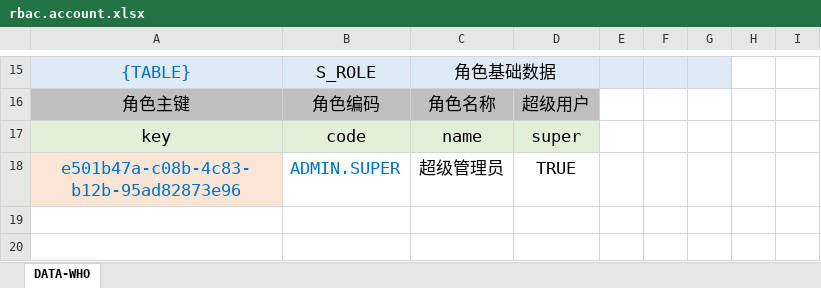
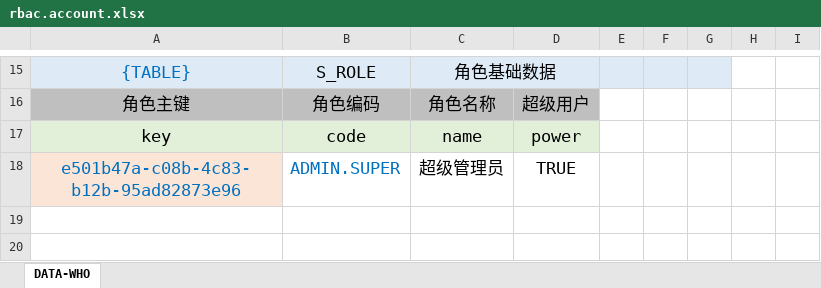
Before and after one commit to silentbalanceyh/vertx-zero, an Excel workbook: vertx-pin/zero-rbac/src/main/resources/plugin/rbac/oob/data/rbac.account.xlsx, sheet DATA-WHO, drawn as a sheet; only a part is shown, gaps mark what is left out; values as stored, in another font and other column widths than the file's, no borders; the diff names each change by its address in the sheet, - before the commit and + after, or states it on an @@ line.

Commit message:
super

```diff
--- a/vertx-pin/zero-rbac/src/main/resources/plugin/rbac/oob/data/rbac.account.xlsx (sheet DATA-WHO)
+++ b/vertx-pin/zero-rbac/src/main/resources/plugin/rbac/oob/data/rbac.account.xlsx (sheet DATA-WHO)
-D17: super
+D17: power
```
